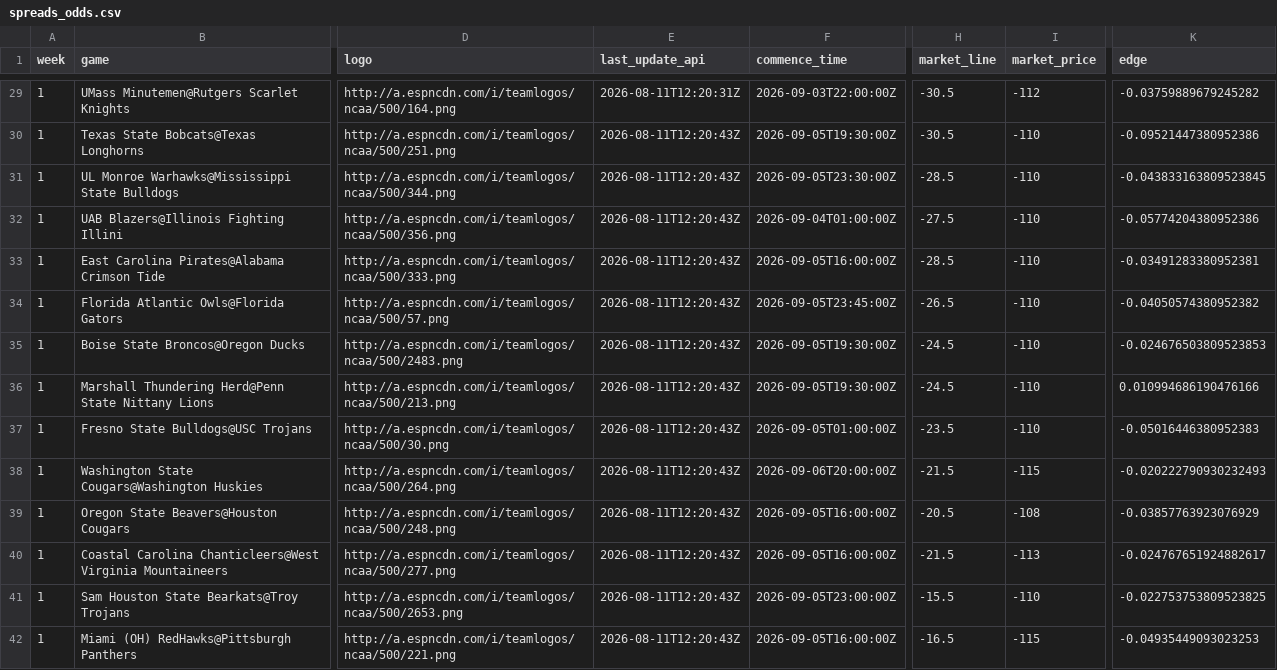
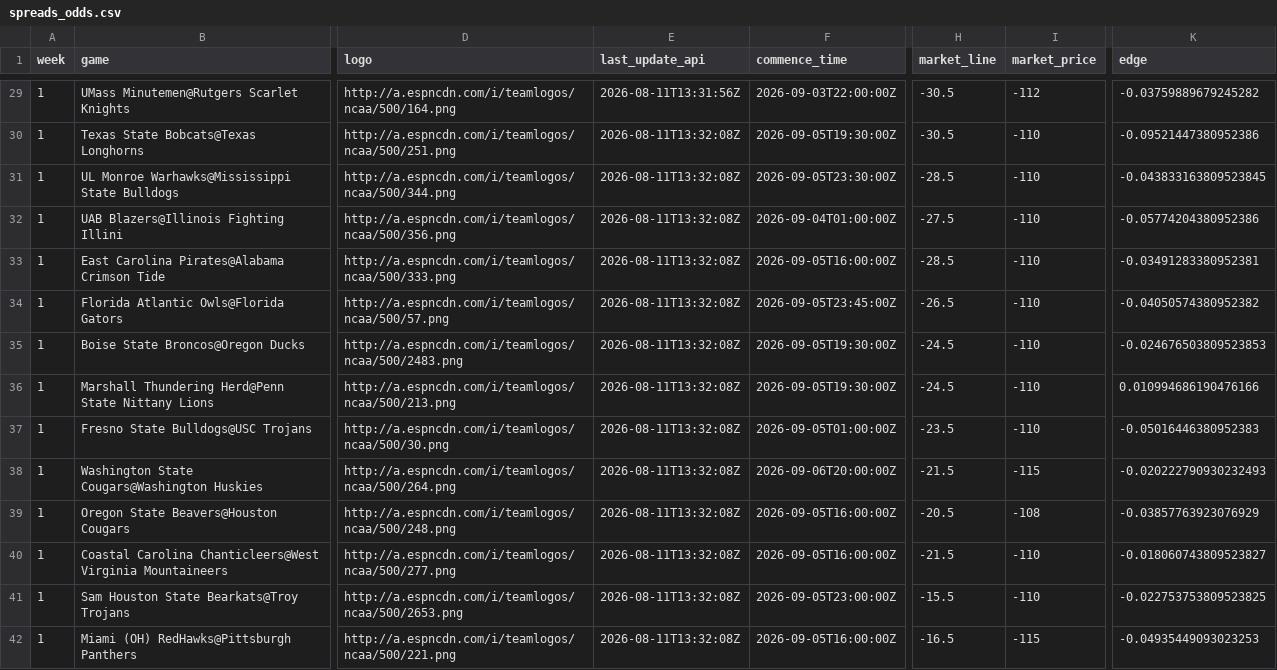
Before and after one commit to trashduty/trash-schedule, a CSV file: CFB_Odds/Data/spreads_odds.csv, drawn as a sheet; only a part is shown, gaps mark what is left out; the diff covers the shown part only; the diff names each change by its address in the sheet, - before the commit and + after, or states it on an @@ line.

```diff
--- a/CFB_Odds/Data/spreads_odds.csv
+++ b/CFB_Odds/Data/spreads_odds.csv
-E29 (last_update_api): 2026-08-11T12:20:31Z
+E29 (last_update_api): 2026-08-11T13:31:56Z
-E30:E42 (last_update_api): 2026-08-11T12:20:43Z
+E30:E42 (last_update_api): 2026-08-11T13:32:08Z
-I40 (market_price): -113
+I40 (market_price): -110
-K40 (edge): -0.024767651924882617
+K40 (edge): -0.018060743809523827
```
Also changed, not shown: 97 edited cells elsewhere in this file, CFB_Odds/Data/totals_odds.csv.
